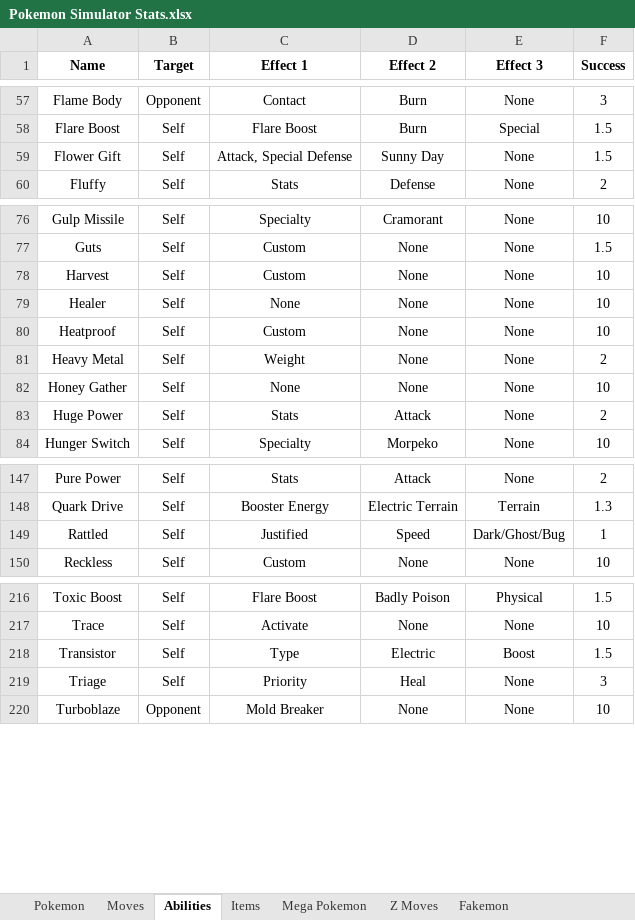
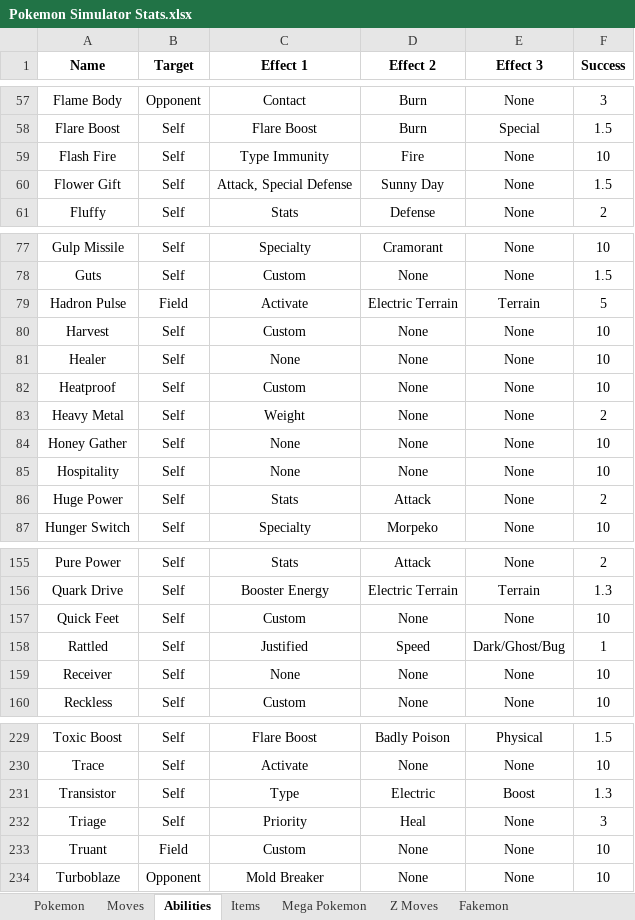
Before and after one commit to BrianFreeman0620/Pokemon_Simulator, an Excel workbook: Pokemon Simulator Stats.xlsx, sheet Abilities, drawn as a sheet; only a part is shown, gaps mark what is left out; values as stored, in another font and other column widths than the file's, no borders; charts and pictures not drawn; addresses are those after the commit; the diff covers the shown part only; the diff names each change by its address in the sheet, - before the commit and + after, or states it on an @@ line.

```diff
--- a/Pokemon Simulator Stats.xlsx (sheet Abilities)
+++ b/Pokemon Simulator Stats.xlsx (sheet Abilities)
+row 59: Flash Fire | Self | Type Immunity | Fire | None | 10
+row 79: Hadron Pulse | Field | Activate | Electric Terrain | Terrain | 5
+row 85: Hospitality | Self | None | None | None | 10
+row 157: Quick Feet | Self | Custom | None | None | 10
+row 159: Receiver | Self | None | None | None | 10
-F231 (Success): 1.5
+F231 (Success): 1.3
+row 233: Truant | Field | Custom | None | None | 10
```
Also changed, not shown: 8 added rows elsewhere in this sheet, sheet Moves, sheet Pokemon, sheet Items, sheet Fakemon, 1 other file.
